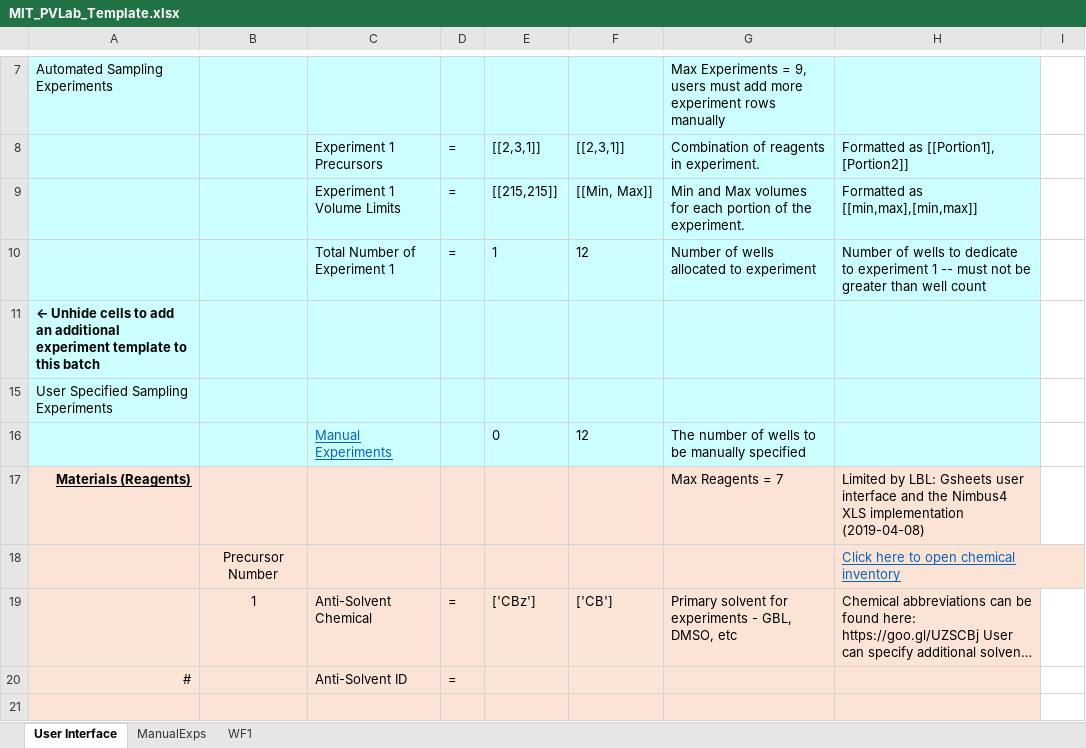
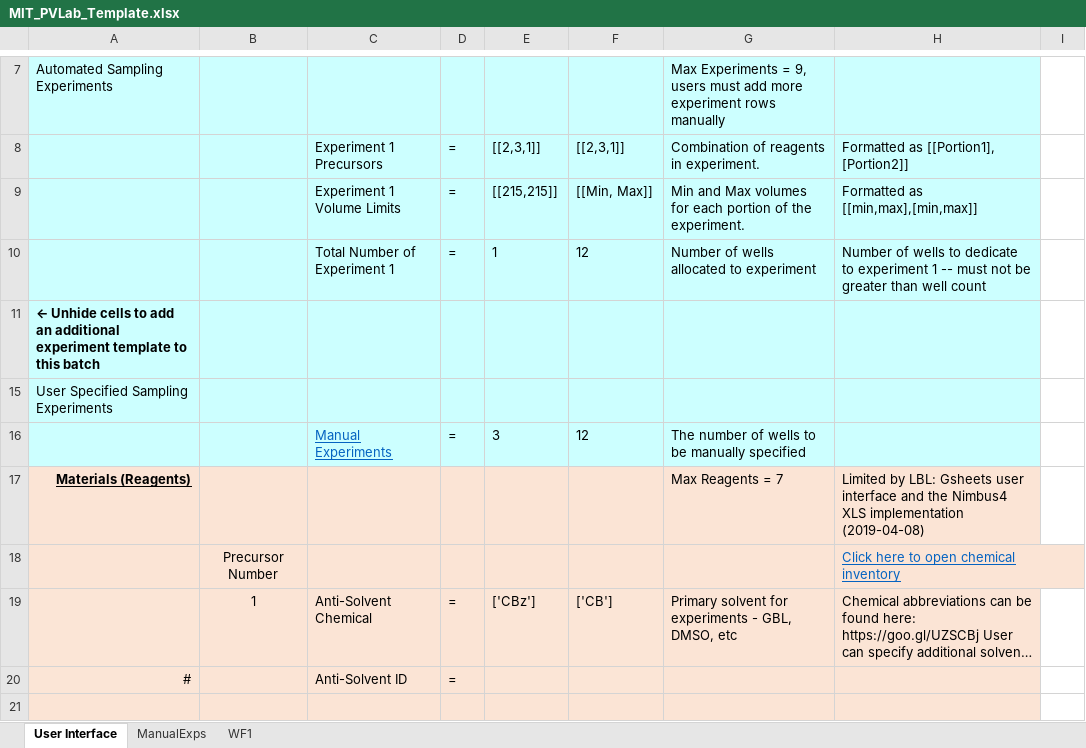
Before and after one commit to darkreactions/ESCALATE_Capture, an Excel workbook: MIT_PVLab_Template.xlsx, sheet User Interface, drawn as a sheet; only a part is shown, gaps mark what is left out; long unchanged cells end in …; values as stored, in another font and other column widths than the file's, no borders; the diff names each change by its address in the sheet, - before the commit and + after, or states it on an @@ line.

```diff
--- a/MIT_PVLab_Template.xlsx (sheet User Interface)
+++ b/MIT_PVLab_Template.xlsx (sheet User Interface)
-D16: (empty)
+D16: =
-E16: 0
+E16: 3
```
Also changed, not shown: sheet ManualExps, sheet WF1, 3 other files.
